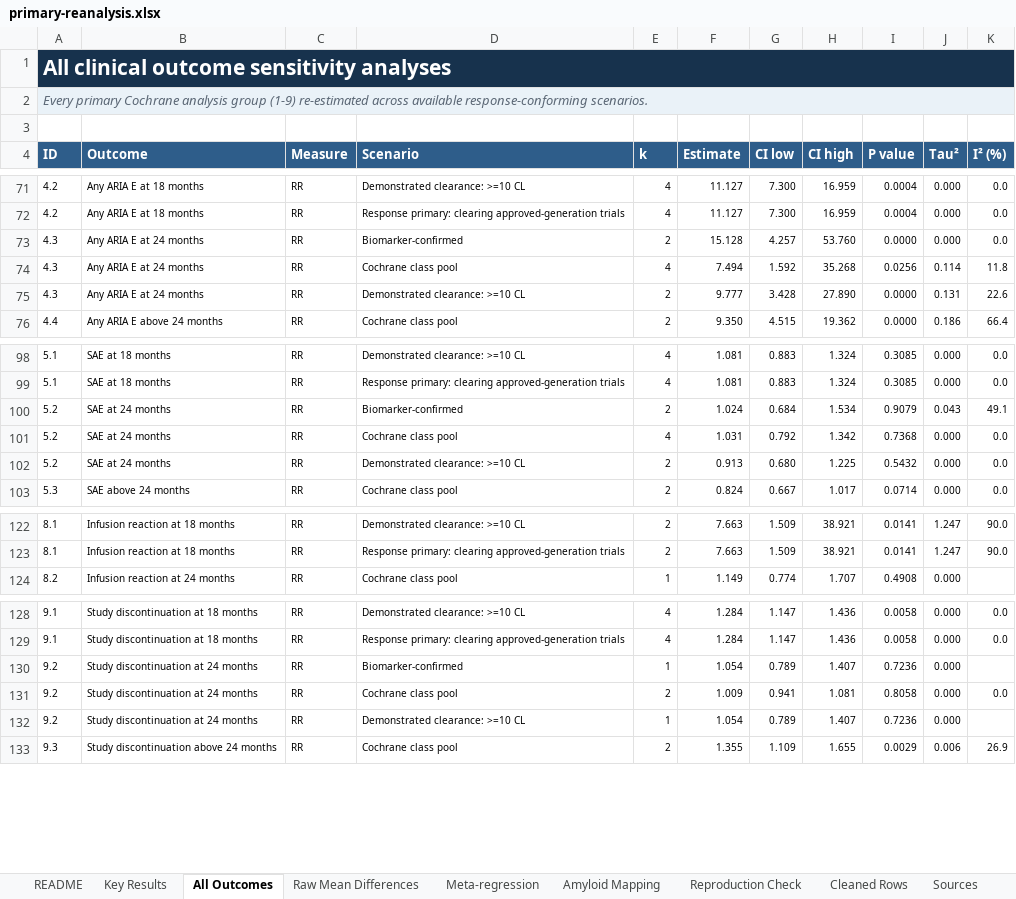
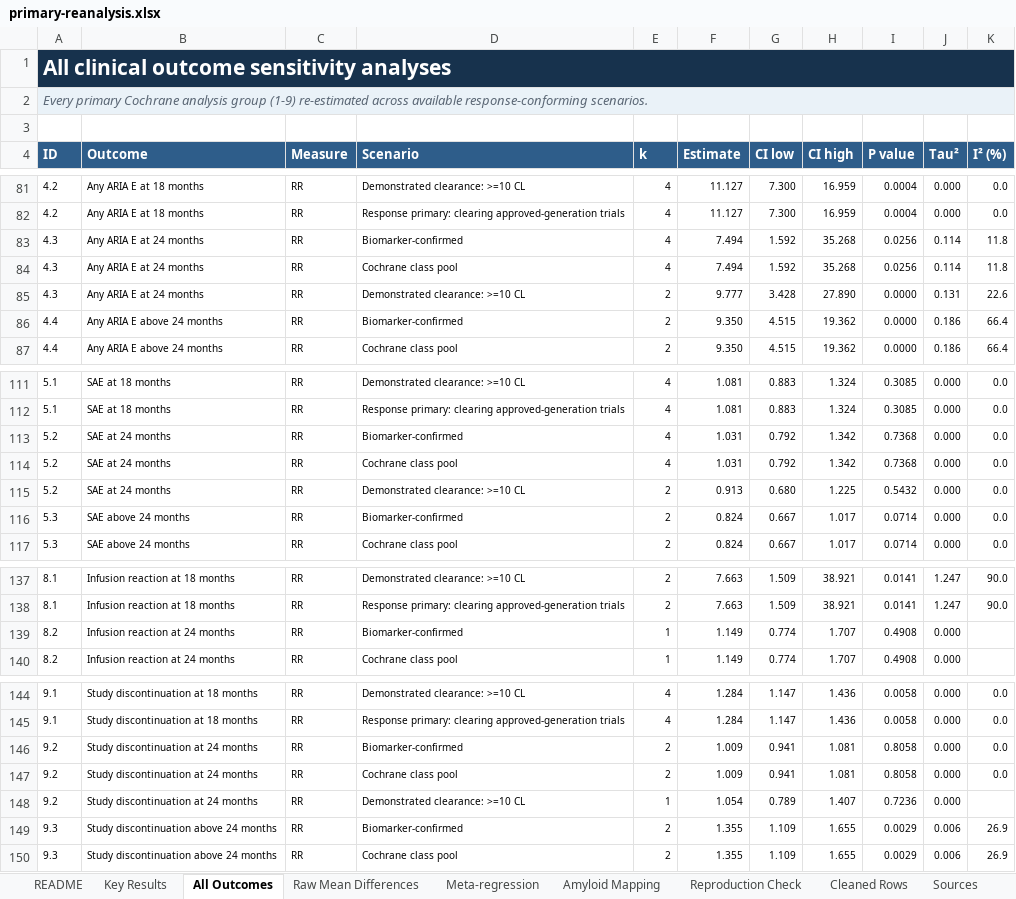
Before and after one commit to RandallJEllis/amyloidab_ma, an Excel workbook: public/downloads/primary-reanalysis.xlsx, sheet All Outcomes, drawn as a sheet; only a part is shown, gaps mark what is left out; values as stored, in another font and other column widths than the file's, no borders; table styles not drawn; addresses are those after the commit; the diff covers the shown part only; the diff names each change by its address in the sheet, - before the commit and + after, or states it on an @@ line.

Commit message:
Correct biomarker flags and analysis ID coercion

```diff
--- a/public/downloads/primary-reanalysis.xlsx (sheet All Outcomes)
+++ b/public/downloads/primary-reanalysis.xlsx (sheet All Outcomes)
-E83 (k): 2
+E83 (k): 4
-F83 (Estimate): 15.128
+F83 (Estimate): 7.494
-G83 (CI low): 4.257
+G83 (CI low): 1.592
-H83 (CI high): 53.760
+H83 (CI high): 35.268
-I83 (P value): 0.0000
+I83 (P value): 0.0256
-J83 (Tau²): 0.000
+J83 (Tau²): 0.114
-K83 (I² (%)): 0.0
+K83 (I² (%)): 11.8
+row 86: 4.4 | Any ARIA E above 24 months | RR | Biomarker-confirmed | 2 | 9.350 | 4.515 | 19.362 | 0.0000 | 0.186 | 66.4
-E113 (k): 2
+E113 (k): 4
-F113 (Estimate): 1.024
+F113 (Estimate): 1.031
-G113 (CI low): 0.684
+G113 (CI low): 0.792
-H113 (CI high): 1.534
+H113 (CI high): 1.342
-I113 (P value): 0.9079
+I113 (P value): 0.7368
-J113 (Tau²): 0.043
+J113 (Tau²): 0.000
-K113 (I² (%)): 49.1
+K113 (I² (%)): 0.0
+row 116: 5.3 | SAE above 24 months | RR | Biomarker-confirmed | 2 | 0.824 | 0.667 | 1.017 | 0.0714 | 0.000 | 0.0
+row 139: 8.2 | Infusion reaction at 24 months | RR | Biomarker-confirmed | 1 | 1.149 | 0.774 | 1.707 | 0.4908 | 0.000
-E146 (k): 1
+E146 (k): 2
-F146 (Estimate): 1.054
+F146 (Estimate): 1.009
-G146 (CI low): 0.789
+G146 (CI low): 0.941
-H146 (CI high): 1.407
+H146 (CI high): 1.081
-I146 (P value): 0.7236
+I146 (P value): 0.8058
-K146 (I² (%)): (empty)
+K146 (I² (%)): 0.0
+row 149: 9.3 | Study discontinuation above 24 months | RR | Biomarker-confirmed | 2 | 1.355 | 1.109 | 1.655 | 0.0029 | 0.006 | 26.9
```
Also changed, not shown: 13 added rows and 18 edited cells elsewhere in this sheet, sheet Cleaned Rows, sheet Raw Mean Differences, charts or pictures, public/downloads/extended-reanalysis.xlsx, 14 other files.
